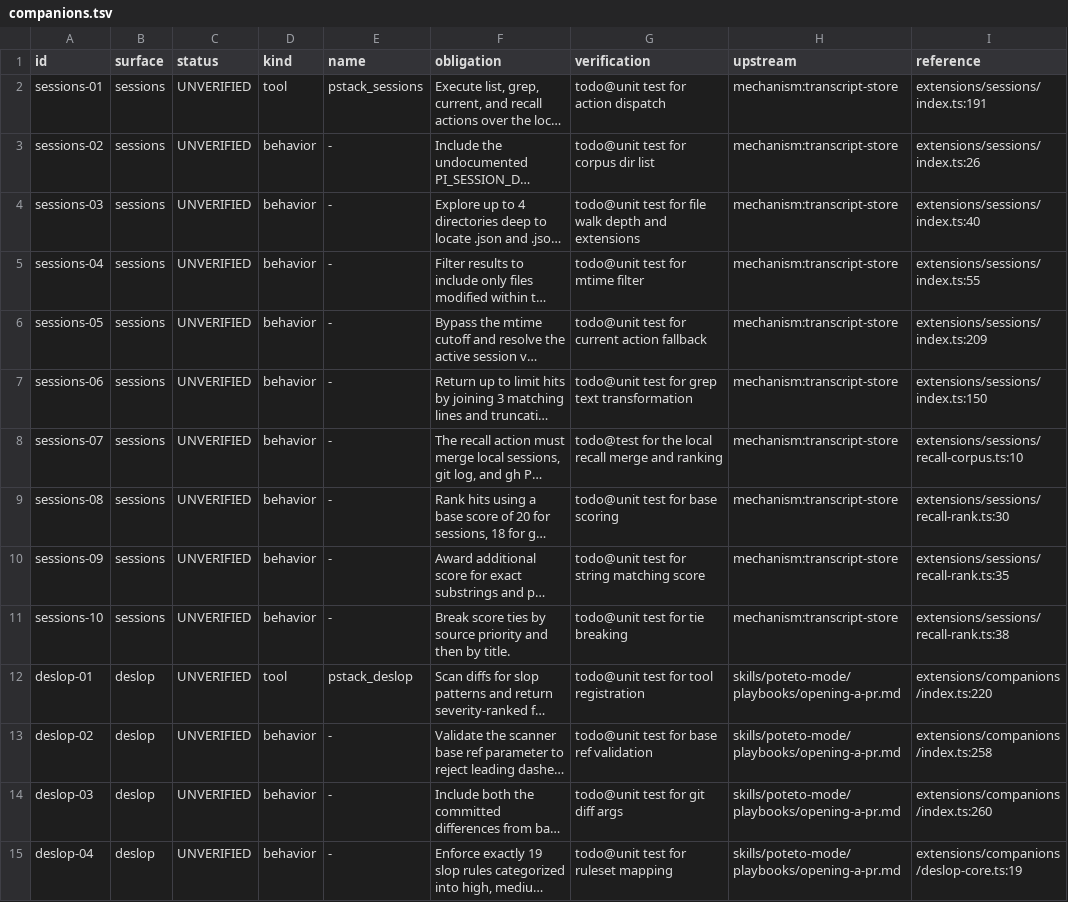
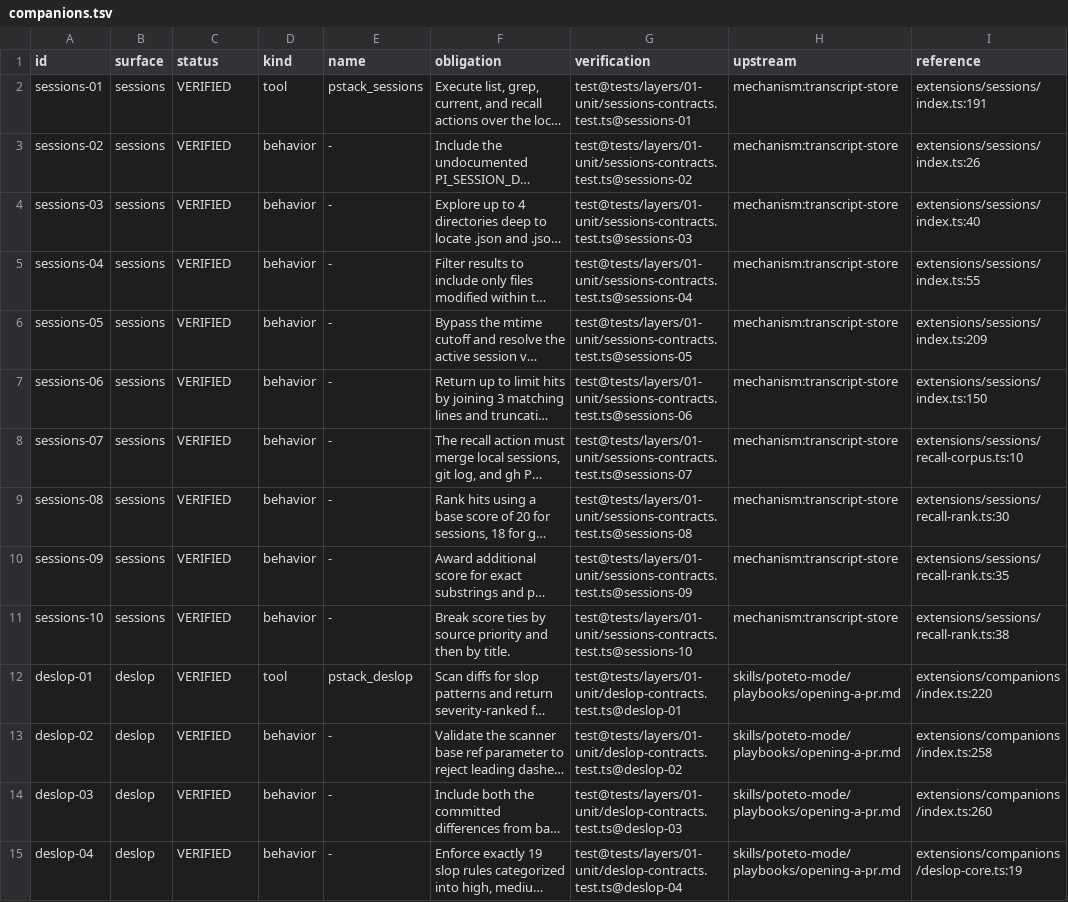
Before and after one commit to just-joshn/pi-pstack, a TSV file: spec/contracts/companions.tsv, drawn as a sheet; only a part is shown; long unchanged cells end in …; the diff covers the shown part only; the diff names each change by its address in the sheet, - before the commit and + after, or states it on an @@ line.

Commit message:
spec: mark every ledger row VERIFIED

```diff
--- a/spec/contracts/companions.tsv
+++ b/spec/contracts/companions.tsv
-C2:C15 (status): UNVERIFIED
+C2:C15 (status): VERIFIED
-G2 (verification): todo@unit test for action dispatch
+G2 (verification): test@tests/layers/01-unit/sessions-contracts.test.ts@sessions-01
-G3 (verification): todo@unit test for corpus dir list
+G3 (verification): test@tests/layers/01-unit/sessions-contracts.test.ts@sessions-02
-G4 (verification): todo@unit test for file walk depth and extensions
+G4 (verification): test@tests/layers/01-unit/sessions-contracts.test.ts@sessions-03
-G5 (verification): todo@unit test for mtime filter
+G5 (verification): test@tests/layers/01-unit/sessions-contracts.test.ts@sessions-04
-G6 (verification): todo@unit test for current action fallback
+G6 (verification): test@tests/layers/01-unit/sessions-contracts.test.ts@sessions-05
-G7 (verification): todo@unit test for grep text transformation
+G7 (verification): test@tests/layers/01-unit/sessions-contracts.test.ts@sessions-06
-G8 (verification): todo@test for the local recall merge and ranking
+G8 (verification): test@tests/layers/01-unit/sessions-contracts.test.ts@sessions-07
-G9 (verification): todo@unit test for base scoring
+G9 (verification): test@tests/layers/01-unit/sessions-contracts.test.ts@sessions-08
-G10 (verification): todo@unit test for string matching score
+G10 (verification): test@tests/layers/01-unit/sessions-contracts.test.ts@sessions-09
-G11 (verification): todo@unit test for tie breaking
+G11 (verification): test@tests/layers/01-unit/sessions-contracts.test.ts@sessions-10
-G12 (verification): todo@unit test for tool registration
+G12 (verification): test@tests/layers/01-unit/deslop-contracts.test.ts@deslop-01
-G13 (verification): todo@unit test for base ref validation
+G13 (verification): test@tests/layers/01-unit/deslop-contracts.test.ts@deslop-02
-G14 (verification): todo@unit test for git diff args
+G14 (verification): test@tests/layers/01-unit/deslop-contracts.test.ts@deslop-03
-G15 (verification): todo@unit test for ruleset mapping
+G15 (verification): test@tests/layers/01-unit/deslop-contracts.test.ts@deslop-04
```
Also changed, not shown: 78 edited cells elsewhere in this file, spec/contracts/content.tsv, spec/contracts/core.tsv, 2 other files.
